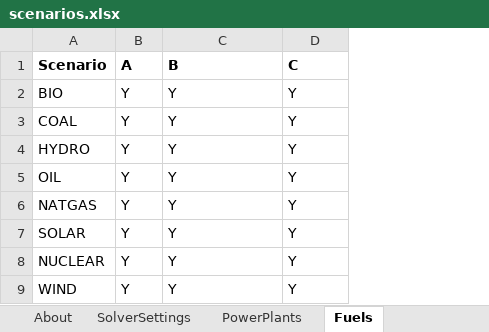
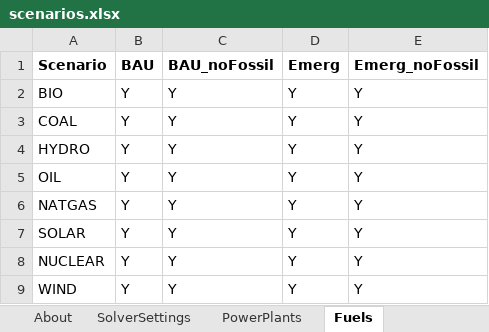
Before and after one commit to coopercenter/temoatools, an Excel workbook: projects/va_stoch/data/scenarios.xlsx, sheet Fuels, drawn as a sheet; values as stored, in another font and other column widths than the file's, no borders; conditional formats not drawn; the diff names each change by its address in the sheet, - before the commit and + after, or states it on an @@ line.

```diff
--- a/projects/va_stoch/data/scenarios.xlsx (sheet Fuels)
+++ b/projects/va_stoch/data/scenarios.xlsx (sheet Fuels)
+column E (Emerg_noFossil), rows 2-9: all Y
-B1: A
+B1: BAU
-C1: B
+C1: BAU_noFossil
-D1: C
+D1: Emerg
```
Also changed, not shown: sheet Connections, sheet PowerPlants, sheet SolverSettings, examples/stochastics/data/data_example.xlsx, 9 other files.
